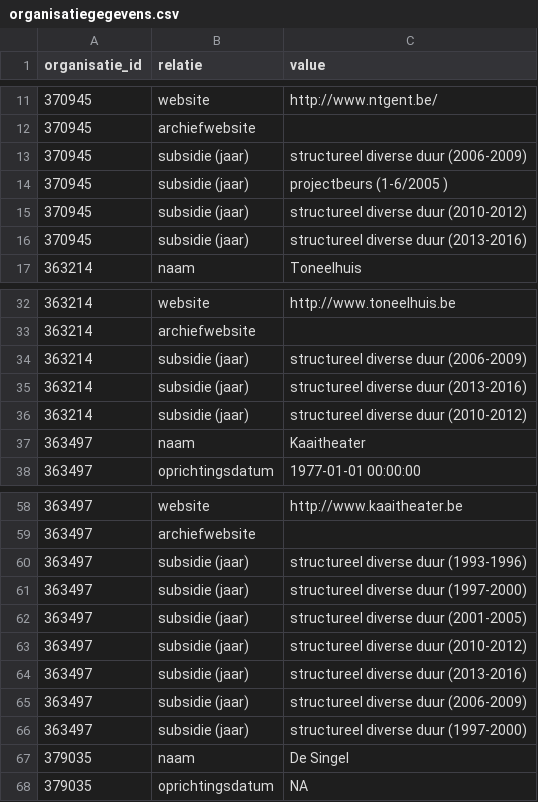
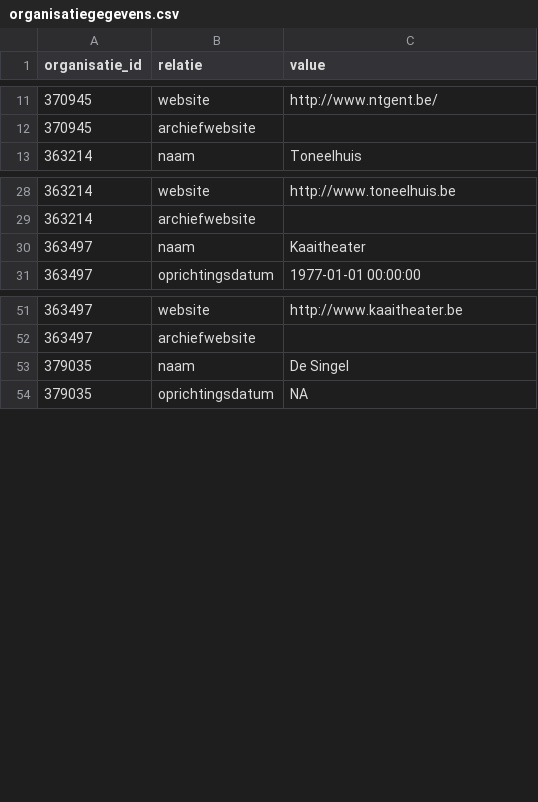
Before and after one commit to Kunstenpunt/externe_vragen, a CSV file: wikipedia_voor_bart/importdata/organisatiegegevens.csv, drawn as a sheet; only a part is shown, gaps mark what is left out; the diff names each change by its address in the sheet, - before the commit and + after, or states it on an @@ line.

```diff
--- a/wikipedia_voor_bart/importdata/organisatiegegevens.csv
+++ b/wikipedia_voor_bart/importdata/organisatiegegevens.csv
-row 13: 370945 | subsidie (jaar) | structureel diverse duur (2006-2009)
-row 14: 370945 | subsidie (jaar) | projectbeurs (1-6/2005 )
-row 15: 370945 | subsidie (jaar) | structureel diverse duur (2010-2012)
-row 16: 370945 | subsidie (jaar) | structureel diverse duur (2013-2016)
-row 34: 363214 | subsidie (jaar) | structureel diverse duur (2006-2009)
-row 35: 363214 | subsidie (jaar) | structureel diverse duur (2013-2016)
-row 36: 363214 | subsidie (jaar) | structureel diverse duur (2010-2012)
-row 60: 363497 | subsidie (jaar) | structureel diverse duur (1993-1996)
-row 61: 363497 | subsidie (jaar) | structureel diverse duur (1997-2000)
-row 62: 363497 | subsidie (jaar) | structureel diverse duur (2001-2005)
-row 63: 363497 | subsidie (jaar) | structureel diverse duur (2010-2012)
-row 64: 363497 | subsidie (jaar) | structureel diverse duur (2013-2016)
-row 65: 363497 | subsidie (jaar) | structureel diverse duur (2006-2009)
-row 66: 363497 | subsidie (jaar) | structureel diverse duur (1997-2000)
```
Also changed, not shown: wikipedia_voor_bart/importdata/persoongegevens.csv, wikipedia_voor_bart/importdata/theatertekstgegevens.csv, 2 other files.
